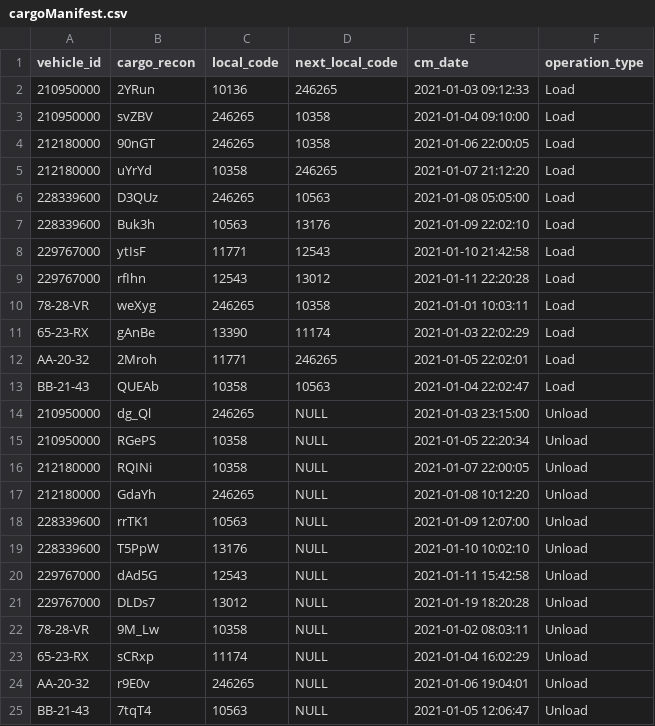
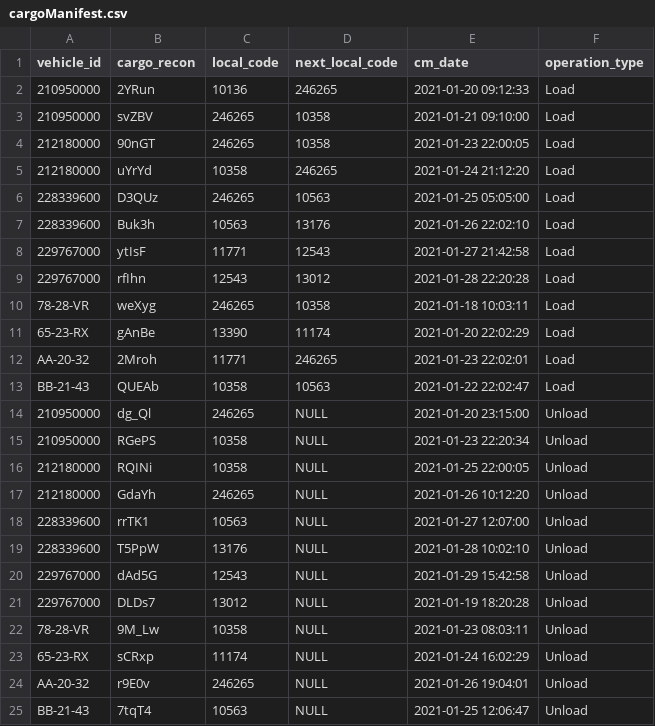
Before and after one commit to Norton1337/LAPR3_2122, a CSV file: Docs/Input/cargoManifest.csv, drawn as a sheet.

```diff
--- a/Docs/Input/cargoManifest.csv
+++ b/Docs/Input/cargoManifest.csv
@@ -1,25 +1,25 @@
 vehicle_id,cargo_recon,local_code,next_local_code,cm_date,operation_type
-210950000,2YRun,10136,246265,2021-01-03 09:12:33,Load
-210950000,svZBV,246265,10358,2021-01-04 09:10:00,Load
-212180000,90nGT,246265,10358,2021-01-06 22:00:05,Load
-212180000,uYrYd,10358,246265,2021-01-07 21:12:20,Load
-228339600,D3QUz,246265,10563,2021-01-08 05:05:00,Load
-228339600,Buk3h,10563,13176,2021-01-09 22:02:10,Load
-229767000,ytIsF,11771,12543,2021-01-10 21:42:58,Load
-229767000,rfIhn,12543,13012,2021-01-11 22:20:28,Load
-78-28-VR,weXyg,246265,10358,2021-01-01 10:03:11,Load
-65-23-RX,gAnBe,13390,11174,2021-01-03 22:02:29,Load
-AA-20-32,2Mroh,11771,246265,2021-01-05 22:02:01,Load
-BB-21-43,QUEAb,10358,10563,2021-01-04 22:02:47,Load
-210950000,dg_Ql,246265,NULL,2021-01-03 23:15:00,Unload
-210950000,RGePS,10358,NULL,2021-01-05 22:20:34,Unload
-212180000,RQINi,10358,NULL,2021-01-07 22:00:05,Unload
-212180000,GdaYh,246265,NULL,2021-01-08 10:12:20,Unload
-228339600,rrTK1,10563,NULL,2021-01-09 12:07:00,Unload
-228339600,T5PpW,13176,NULL,2021-01-10 10:02:10,Unload
-229767000,dAd5G,12543,NULL,2021-01-11 15:42:58,Unload
+210950000,2YRun,10136,246265,2021-01-20 09:12:33,Load
+210950000,svZBV,246265,10358,2021-01-21 09:10:00,Load
+212180000,90nGT,246265,10358,2021-01-23 22:00:05,Load
+212180000,uYrYd,10358,246265,2021-01-24 21:12:20,Load
+228339600,D3QUz,246265,10563,2021-01-25 05:05:00,Load
+228339600,Buk3h,10563,13176,2021-01-26 22:02:10,Load
+229767000,ytIsF,11771,12543,2021-01-27 21:42:58,Load
+229767000,rfIhn,12543,13012,2021-01-28 22:20:28,Load
+78-28-VR,weXyg,246265,10358,2021-01-18 10:03:11,Load
+65-23-RX,gAnBe,13390,11174,2021-01-20 22:02:29,Load
+AA-20-32,2Mroh,11771,246265,2021-01-23 22:02:01,Load
+BB-21-43,QUEAb,10358,10563,2021-01-22 22:02:47,Load
+210950000,dg_Ql,246265,NULL,2021-01-20 23:15:00,Unload
+210950000,RGePS,10358,NULL,2021-01-23 22:20:34,Unload
+212180000,RQINi,10358,NULL,2021-01-25 22:00:05,Unload
+212180000,GdaYh,246265,NULL,2021-01-26 10:12:20,Unload
+228339600,rrTK1,10563,NULL,2021-01-27 12:07:00,Unload
+228339600,T5PpW,13176,NULL,2021-01-28 10:02:10,Unload
+229767000,dAd5G,12543,NULL,2021-01-29 15:42:58,Unload
 229767000,DLDs7,13012,NULL,2021-01-19 18:20:28,Unload
-78-28-VR,9M_Lw,10358,NULL,2021-01-02 08:03:11,Unload
-65-23-RX,sCRxp,11174,NULL,2021-01-04 16:02:29,Unload
-AA-20-32,r9E0v,246265,NULL,2021-01-06 19:04:01,Unload
-BB-21-43,7tqT4,10563,NULL,2021-01-05 12:06:47,Unload
+78-28-VR,9M_Lw,10358,NULL,2021-01-23 08:03:11,Unload
+65-23-RX,sCRxp,11174,NULL,2021-01-24 16:02:29,Unload
+AA-20-32,r9E0v,246265,NULL,2021-01-26 19:04:01,Unload
+BB-21-43,7tqT4,10563,NULL,2021-01-25 12:06:47,Unload
```
Also changed, not shown: 5 other files.
